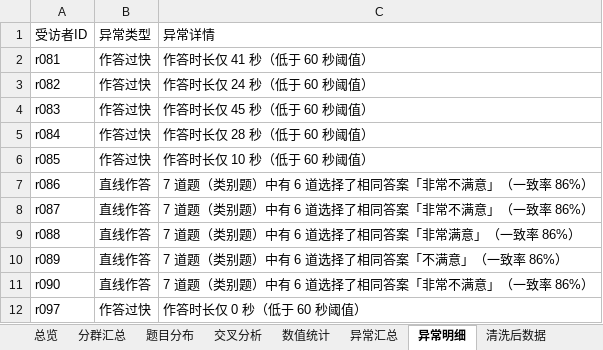
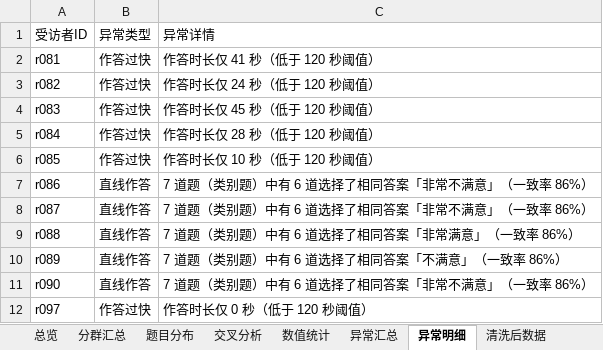
Before and after one commit to hellodengquan/survey-segmentation-cli, an Excel workbook: sample_data/sample_survey_report.xlsx, sheet 异常明细, drawn as a sheet; values as stored, in another font and other column widths than the file's, no borders; the diff names each change by its address in the sheet, - before the commit and + after, or states it on an @@ line.

```diff
--- a/sample_data/sample_survey_report.xlsx (sheet 异常明细)
+++ b/sample_data/sample_survey_report.xlsx (sheet 异常明细)
-C2: 作答时长仅 41 秒（低于 60 秒阈值）
+C2: 作答时长仅 41 秒（低于 120 秒阈值）
-C3: 作答时长仅 24 秒（低于 60 秒阈值）
+C3: 作答时长仅 24 秒（低于 120 秒阈值）
-C4: 作答时长仅 45 秒（低于 60 秒阈值）
+C4: 作答时长仅 45 秒（低于 120 秒阈值）
-C5: 作答时长仅 28 秒（低于 60 秒阈值）
+C5: 作答时长仅 28 秒（低于 120 秒阈值）
-C6: 作答时长仅 10 秒（低于 60 秒阈值）
+C6: 作答时长仅 10 秒（低于 120 秒阈值）
-C12: 作答时长仅 0 秒（低于 60 秒阈值）
+C12: 作答时长仅 0 秒（低于 120 秒阈值）
```
Also changed, not shown: sheet 交叉分析, sheet 分群汇总, sheet 总览, sheet 异常汇总, 11 other files.
